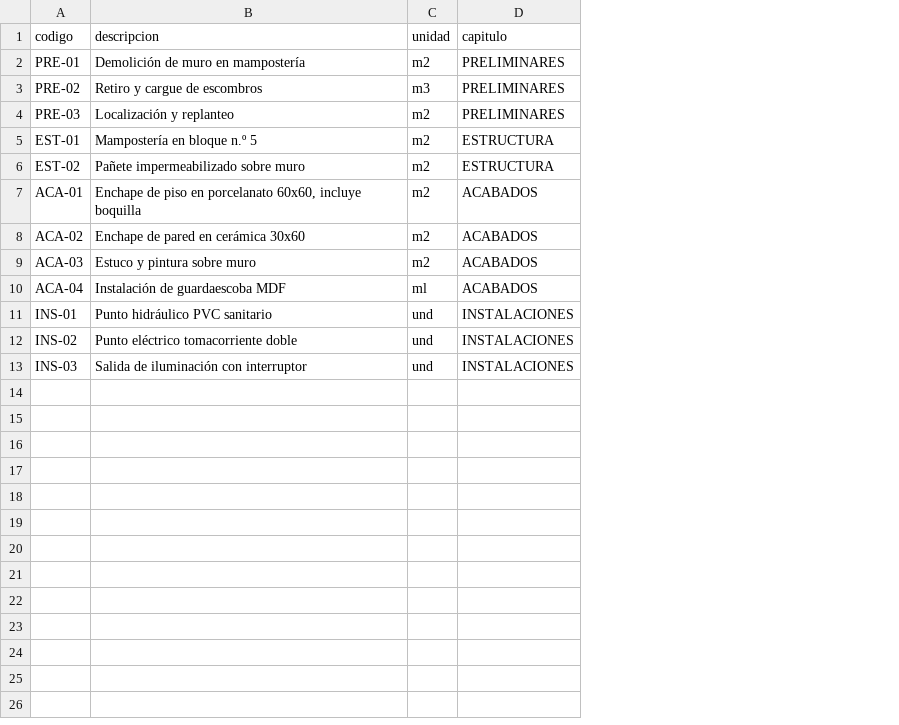
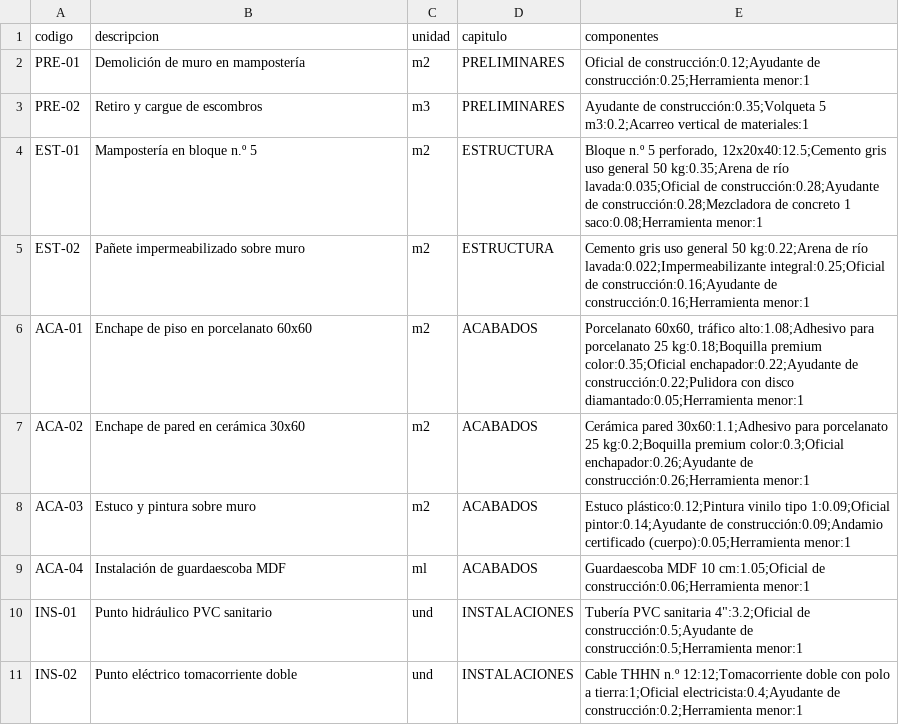
Before and after one commit to Tostako/cotzador-elemt, a CSV file: docs/datos-prueba/apus.csv, drawn as a sheet; removed rows and columns are numbered as before the commit, all else as after; the diff names each change by its address in the sheet, - before the commit and + after, or states it on an @@ line.

```diff
--- a/docs/datos-prueba/apus.csv
+++ b/docs/datos-prueba/apus.csv
+column E (componentes), rows 2-11: Oficial de construcción:0.12;Ayudante de construcción:0.25;Herramienta menor:1 | Ayudante de construcción:0.35;Volqueta 5 m3:0.2;Acarreo vertical de materiales:1 | Bloque n.º 5 perforado, 12x20x40:12.5;Cemento gris uso general 50 kg:0.35;Arena de río lavada:0.035;Oficial de construcción:0.28;Ayudante de construcción:0.28;Mezcladora de concreto 1 saco:0.08;Herramienta menor:1 | Cemento gris uso general 50 kg:0.22;Arena de río lavada:0.022;Impermeabilizante integral:0.25;Oficial de construcción:0.16;Ayudante de construcción:0.16;Herramienta menor:1 | Porcelanato 60x60, tráfico alto:1.08;Adhesivo para porcelanato 25 kg:0.18;Boquilla premium color:0.35;Oficial enchapador:0.22;Ayudante de construcción:0.22;Pulidora con disco diamantado:0.05;Herramienta menor:1 | Cerámica pared 30x60:1.1;Adhesivo para porcelanato 25 kg:0.2;Boquilla premium color:0.3;Oficial enchapador:0.26;Ayudante de construcción:0.26;Herramienta menor:1 | Estuco plástico:0.12;Pintura vinilo tipo 1:0.09;Oficial pintor:0.14;Ayudante de construcción:0.09;Andamio certificado (cuerpo):0.05;Herramienta menor:1 | Guardaescoba MDF 10 cm:1.05;Oficial de construcción:0.06;Herramienta menor:1 | Tubería PVC sanitaria 4":3.2;Oficial de construcción:0.5;Ayudante de construcción:0.5;Herramienta menor:1 | Cable THHN n.º 12:12;Tomacorriente doble con polo a tierra:1;Oficial electricista:0.4;Ayudante de construcción:0.2;Herramienta menor:1
-row 4: PRE-03 | Localización y replanteo | m2 | PRELIMINARES
-B6 (descripcion): Enchape de piso en porcelanato 60x60, incluye boquilla
+B6 (descripcion): Enchape de piso en porcelanato 60x60
-row 13: INS-03 | Salida de iluminación con interruptor | und | INSTALACIONES
```
Also changed, not shown: 5 other files.
